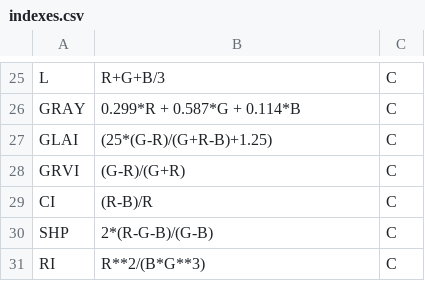
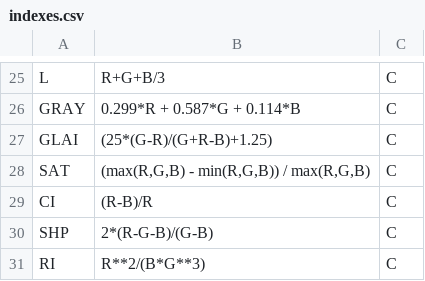
Before and after one commit to TiagoOlivoto/pliman, a CSV file: inst/indexes.csv, drawn as a sheet; only a part is shown, gaps mark what is left out.

```diff
--- a/inst/indexes.csv
+++ b/inst/indexes.csv
@@ -27,3 +27,3 @@ GRAY;0.299*R + 0.587*G + 0.114*B;C
 GLAI;(25*(G-R)/(G+R-B)+1.25);C
-GRVI;(G-R)/(G+R);C
+SAT;(max(R,G,B) - min(R,G,B)) / max(R,G,B);C
 CI;(R-B)/R;C
```
Also changed, not shown: 13 other files.
